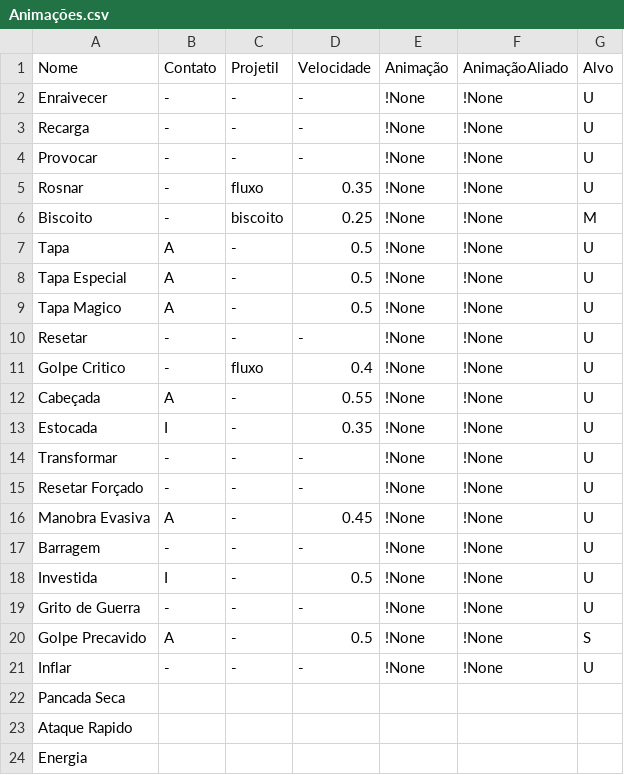
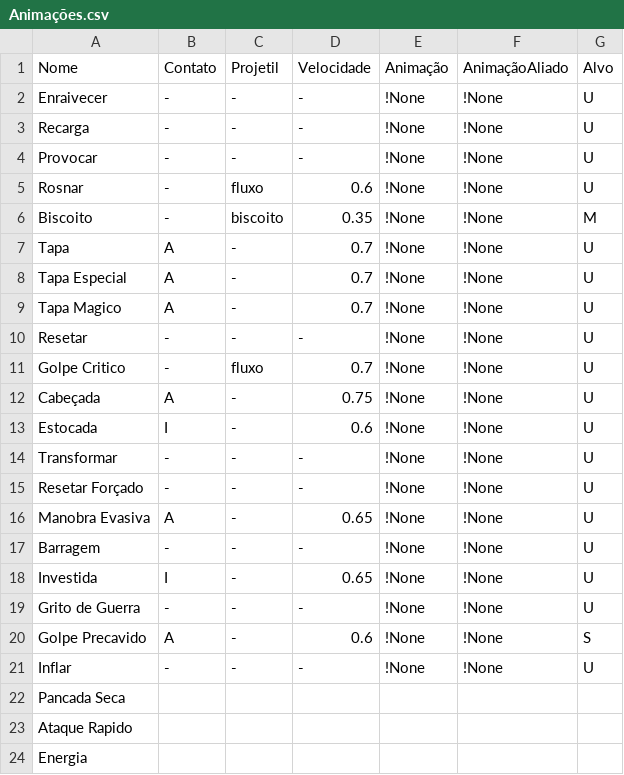
Before and after one commit to Leonn190/Pokemon-Global-Server, a CSV file: Dados/Animações.csv, drawn as a sheet; only a part is shown.

```diff
--- a/Dados/Animações.csv
+++ b/Dados/Animações.csv
@@ -4,18 +4,18 @@ Recarga,-,-,-,!None,!None,U
 Provocar,-,-,-,!None,!None,U
-Rosnar,-,fluxo,0.35,!None,!None,U
-Biscoito,-,biscoito,0.25,!None,!None,M
-Tapa,A,-,0.5,!None,!None,U
-Tapa Especial,A,-,0.5,!None,!None,U
-Tapa Magico,A,-,0.5,!None,!None,U
+Rosnar,-,fluxo,0.6,!None,!None,U
+Biscoito,-,biscoito,0.35,!None,!None,M
+Tapa,A,-,0.7,!None,!None,U
+Tapa Especial,A,-,0.7,!None,!None,U
+Tapa Magico,A,-,0.7,!None,!None,U
 Resetar,-,-,-,!None,!None,U
-Golpe Critico,-,fluxo,0.4,!None,!None,U
-Cabeçada,A,-,0.55,!None,!None,U
-Estocada,I,-,0.35,!None,!None,U
+Golpe Critico,-,fluxo,0.7,!None,!None,U
+Cabeçada,A,-,0.75,!None,!None,U
+Estocada,I,-,0.6,!None,!None,U
 Transformar,-,-,-,!None,!None,U
 Resetar Forçado,-,-,-,!None,!None,U
-Manobra Evasiva,A,-,0.45,!None,!None,U
+Manobra Evasiva,A,-,0.65,!None,!None,U
 Barragem,-,-,-,!None,!None,U
-Investida,I,-,0.5,!None,!None,U
+Investida,I,-,0.65,!None,!None,U
 Grito de Guerra,-,-,-,!None,!None,U
-Golpe Precavido,A,-,0.5,!None,!None,S
+Golpe Precavido,A,-,0.6,!None,!None,S
 Inflar,-,-,-,!None,!None,U
```
Also changed, not shown: 7 other files.
